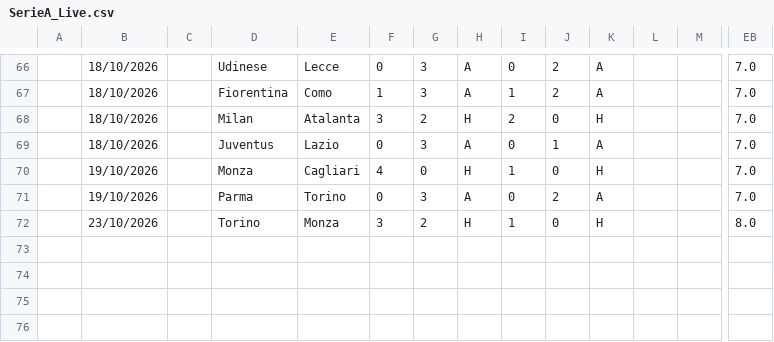
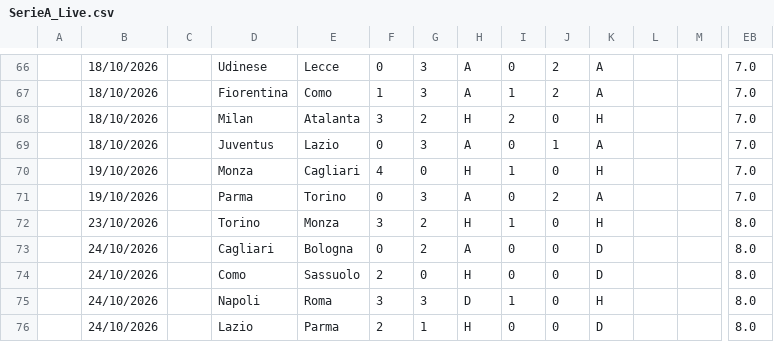
Before and after one commit to iFelice/SoccerMath2.0, a CSV file: SoccerMath/database/SerieA_Live.csv, drawn as a sheet; only a part is shown, gaps mark what is left out; rows hold the shown columns only; the diff names each change by its address in the sheet, - before the commit and + after, or states it on an @@ line.

```diff
--- a/SoccerMath/database/SerieA_Live.csv
+++ b/SoccerMath/database/SerieA_Live.csv
+row 73:  | 24/10/2026 |  | Cagliari | Bologna | 0 | 2 | A | 0 | 0 | D |  |  | 8.0
+row 74:  | 24/10/2026 |  | Como | Sassuolo | 2 | 0 | H | 0 | 0 | D |  |  | 8.0
+row 75:  | 24/10/2026 |  | Napoli | Roma | 3 | 3 | D | 1 | 0 | H |  |  | 8.0
+row 76:  | 24/10/2026 |  | Lazio | Parma | 2 | 1 | H | 0 | 0 | D |  |  | 8.0
```
